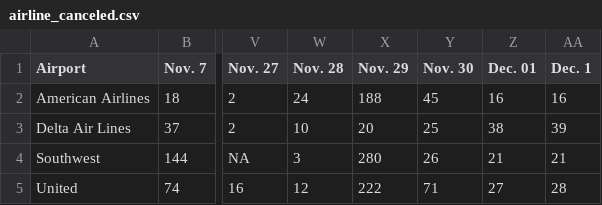
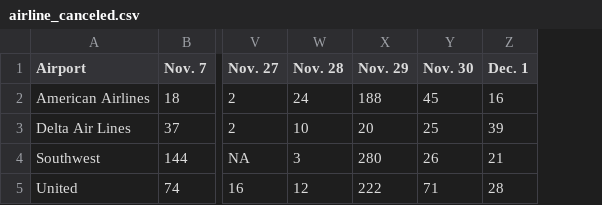
Before and after one commit to susiewebb/airline-delays, a CSV file: toupdate/airline_canceled.csv, drawn as a sheet; only a part is shown, gaps mark what is left out; the diff names each change by its address in the sheet, - before the commit and + after, or states it on an @@ line.

Commit message:
Update airline_canceled.csv

```diff
--- a/toupdate/airline_canceled.csv
+++ b/toupdate/airline_canceled.csv
-column Z (Dec. 01), rows 2-5: 16 | 38 | 21 | 27
```
